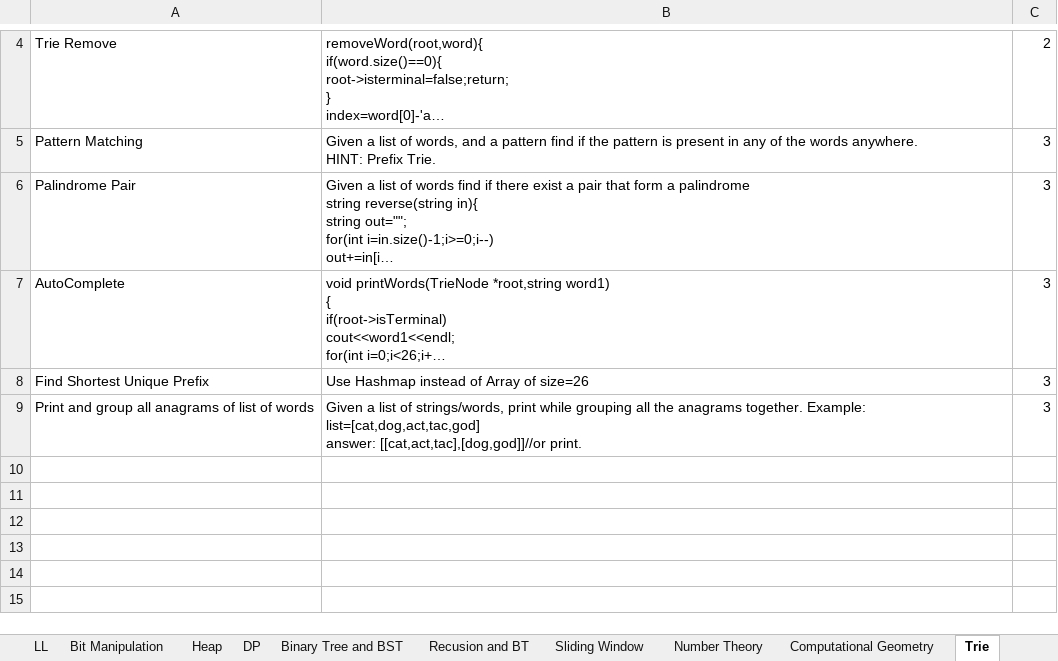
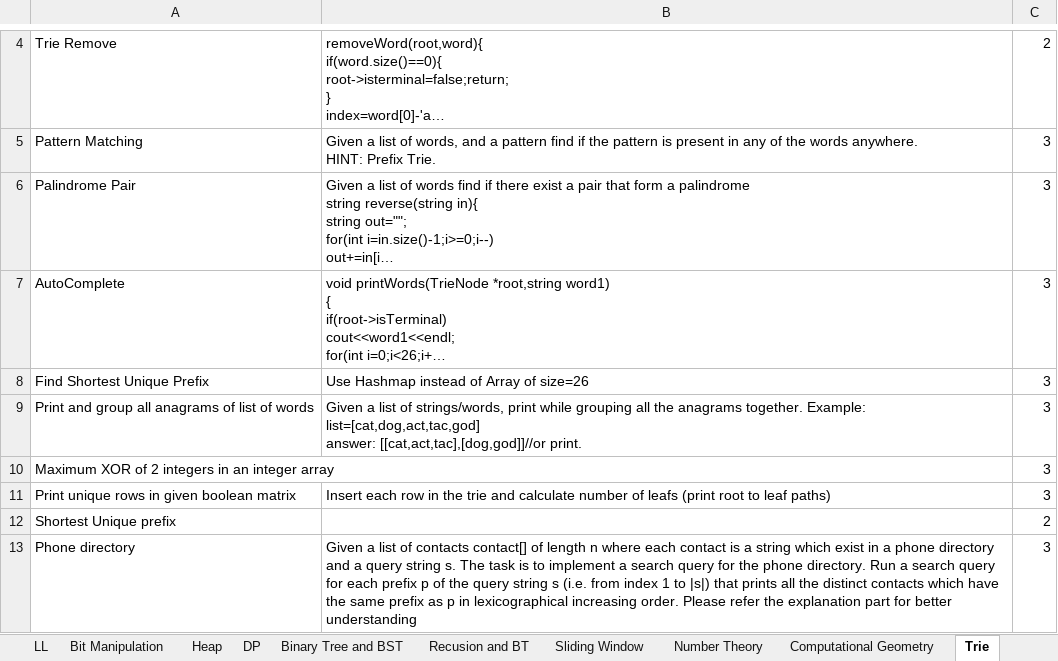
Before and after one commit to RajS18/Algobase, an Excel workbook: Algobooklet.xlsx, sheet Trie, drawn as a sheet; only a part is shown, gaps mark what is left out; long unchanged cells end in …; values as stored, in another font and other column widths than the file's, no borders; the diff names each change by its address in the sheet, - before the commit and + after, or states it on an @@ line.

Commit message:
modified push

```diff
--- a/Algobooklet.xlsx (sheet Trie)
+++ b/Algobooklet.xlsx (sheet Trie)
+row 10: Maximum XOR of 2 integers in an integer array |  | 3
+row 11: Print unique rows in given boolean matrix | Insert each row in the trie and calculate number of leafs (print root to leaf paths) | 3
+row 12: Shortest Unique prefix |  | 2
+row 13: Phone directory | Given a list of contacts contact[] of length n where each contact is a string which exist in a phone directory and a query string s. The task is to implement a search query for the phone directory. Run a search query for each prefix p of the query string s (i.e. from index 1 to |s|) that prints all the distinct contacts which have the same prefix as p in lexicographical increasing order. Please refer the explanation part for better understanding | 3
```
